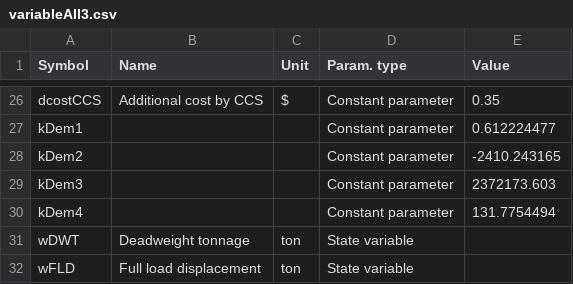
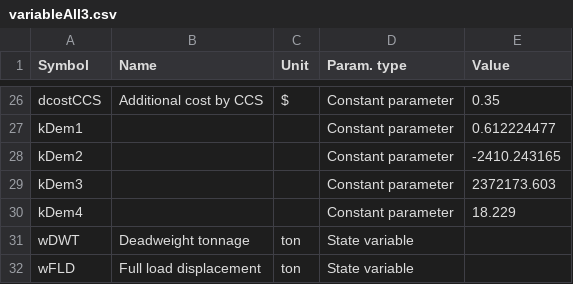
Before and after one commit to tigervalley1988/co2Reduction_ver2, a CSV file: parameters/variableAll3.csv, drawn as a sheet; only a part is shown, gaps mark what is left out.

```diff
--- a/parameters/variableAll3.csv
+++ b/parameters/variableAll3.csv
@@ -29,3 +29,3 @@ kDem2,,,Constant parameter,-2410.243165
 kDem3,,,Constant parameter,2372173.603
-kDem4,,,Constant parameter,131.7754494
+kDem4,,,Constant parameter,18.229
 wDWT,Deadweight tonnage,ton,State variable,
```
Also changed, not shown: 1 other file.
